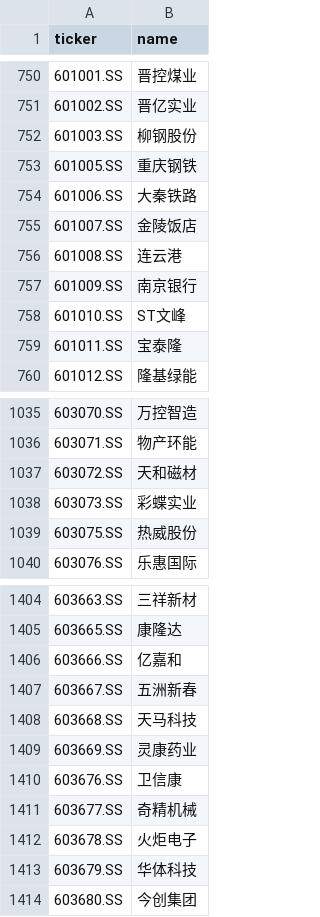
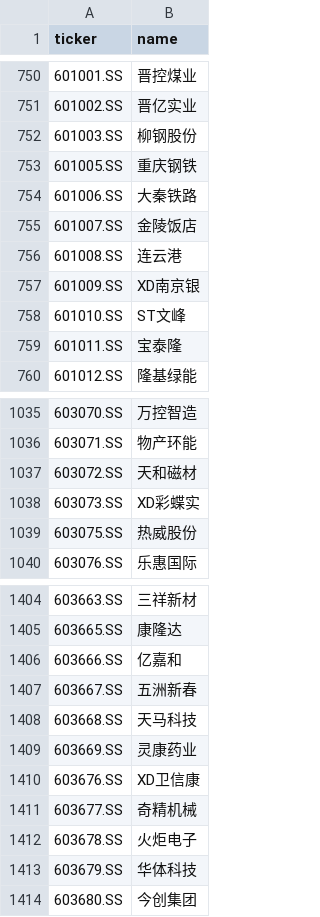
Before and after one commit to hsalehi10087/stock-scanner, a CSV file: data/cn_gainers/universe_sse.csv, drawn as a sheet; only a part is shown, gaps mark what is left out; the diff covers the shown part only.

```diff
--- a/data/cn_gainers/universe_sse.csv
+++ b/data/cn_gainers/universe_sse.csv
@@ -756,3 +756,3 @@ ticker,name
 601008.SS,连云港
-601009.SS,南京银行
+601009.SS,XD南京银
 601010.SS,ST文峰
@@ -1037,3 +1037,3 @@ ticker,name
 603072.SS,天和磁材
-603073.SS,彩蝶实业
+603073.SS,XD彩蝶实
 603075.SS,热威股份
@@ -1409,3 +1409,3 @@ ticker,name
 603669.SS,灵康药业
-603676.SS,卫信康
+603676.SS,XD卫信康
 603677.SS,奇精机械
```
Also changed, not shown: 5 edited cells elsewhere in this file, data/cn_gainers/universe_szse.csv, 2 other files.
